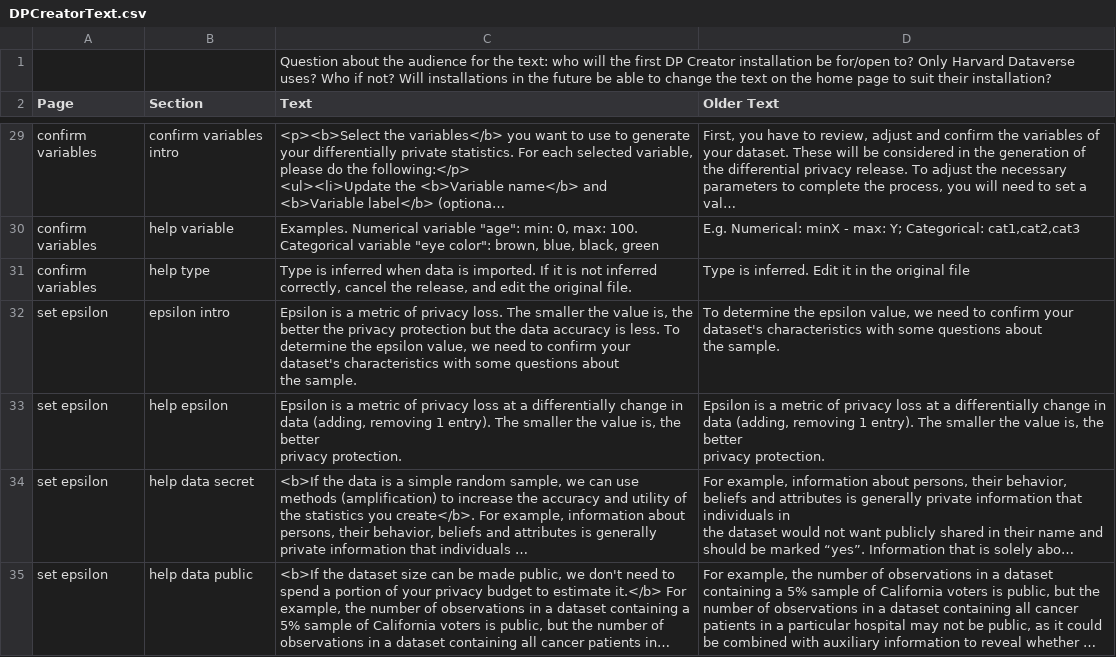
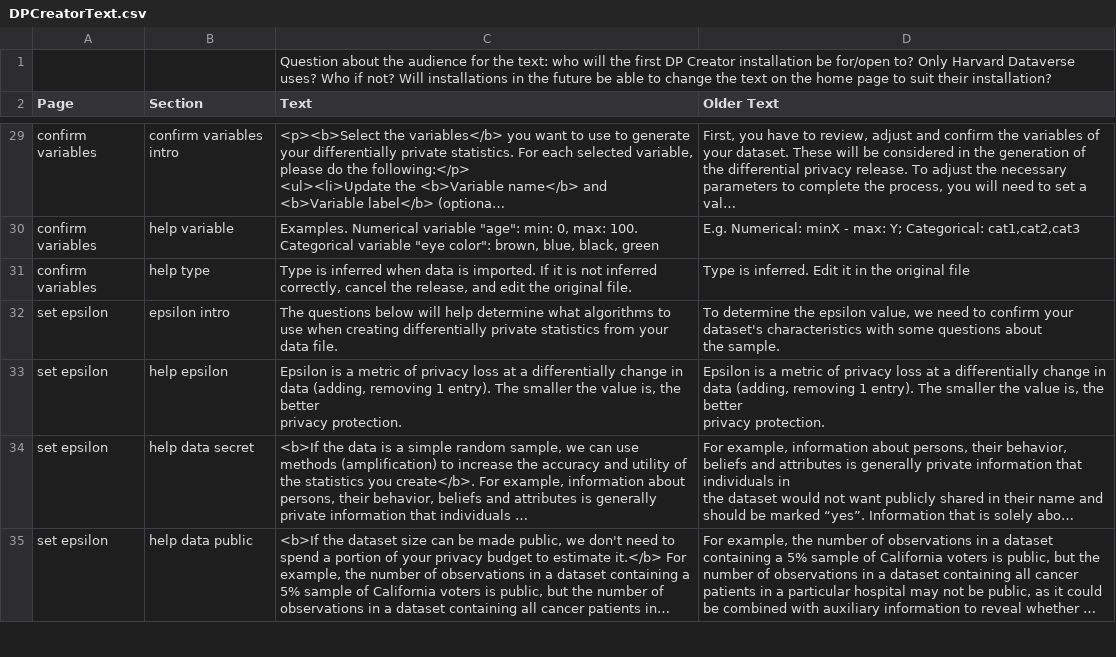
Before and after one commit to opendp/dpcreator, a CSV file: client/build_locale/DPCreatorText.csv, drawn as a sheet; only a part is shown, gaps mark what is left out; long unchanged cells end in ….

Commit message:
update for 'set accuracy level' intro

```diff
--- a/client/build_locale/DPCreatorText.csv
+++ b/client/build_locale/DPCreatorText.csv
@@ -169,5 +169,4 @@ confirm variables,help variable,"Examples. Numerical variable ""age"": min: 0, m
 confirm variables,help type,"Type is inferred when data is imported. If it is not inferred correctly, cancel the release, and edit the original file.",Type is inferred. Edit it in the original file
-set epsilon,epsilon intro,"Epsilon is a metric of privacy loss. The smaller the value is, the better the privacy protection but the data accuracy is less. To determine the epsilon value, we need to confirm your dataset's characteristics with some questions about
-the sample.","To determine the epsilon value, we need to confirm your dataset's characteristics with some questions about
-the sample."
+set epsilon,epsilon intro,"The questions below will help determine what algorithms to use when creating differentially private statistics from your data file.","To determine the epsilon value, we need to confirm your dataset's characteristics with some questions about
+the sample."
 set epsilon,help epsilon,"Epsilon is a metric of privacy loss at a differentially change in data (adding, removing 1 entry). The smaller the value is, the better
```
